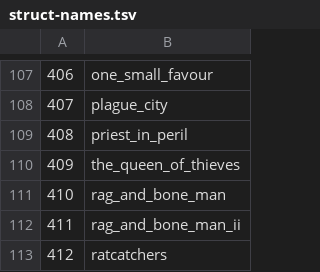
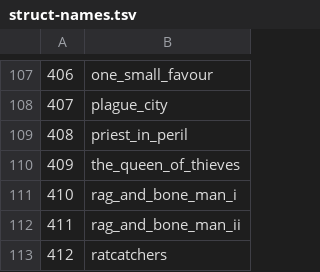
Before and after one commit to RuneStar/cs2, a TSV file: src/main/resources/org/runestar/cs2/struct-names.tsv, drawn as a sheet; only a part is shown, gaps mark what is left out; the diff covers the shown part only.

```diff
--- a/src/main/resources/org/runestar/cs2/struct-names.tsv
+++ b/src/main/resources/org/runestar/cs2/struct-names.tsv
@@ -110,3 +110,3 @@
 409	the_queen_of_thieves
-410	rag_and_bone_man
+410	rag_and_bone_man_i
 411	rag_and_bone_man_ii
```
Also changed, not shown: 1 added row, 13 removed rows and 1 edited cell elsewhere in this file, src/main/resources/org/runestar/cs2/model-names.tsv, src/main/resources/org/runestar/cs2/npc-names.tsv, 8 other files.
